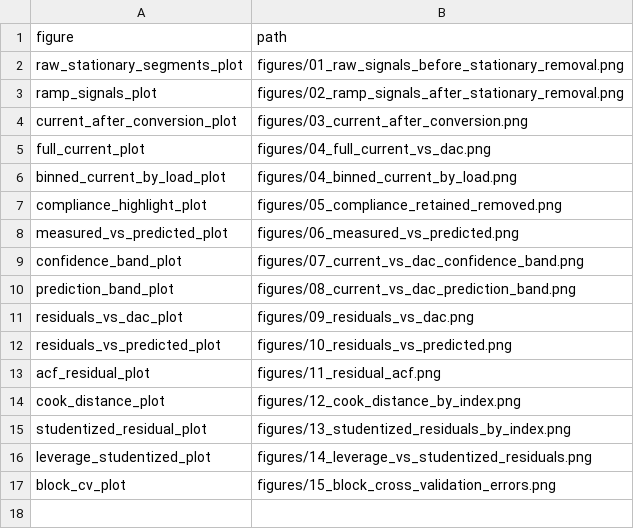
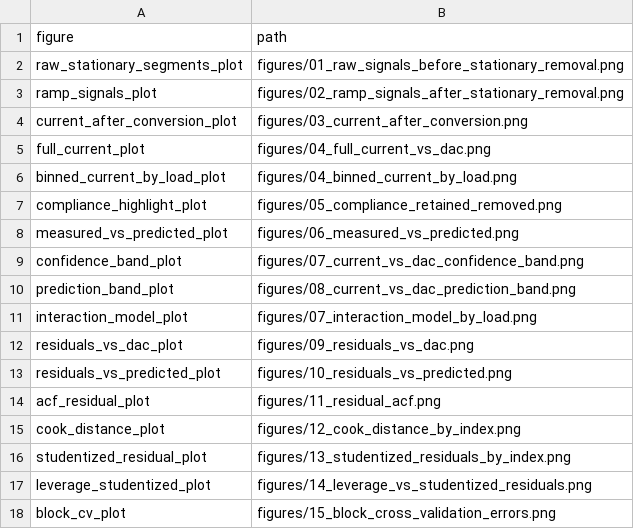
Before and after one commit to import-tiago/FEI, a CSV file: MSc/PME406/1.Analysis/tables/figure_paths.csv, drawn as a sheet.

```diff
--- a/MSc/PME406/1.Analysis/tables/figure_paths.csv
+++ b/MSc/PME406/1.Analysis/tables/figure_paths.csv
@@ -10,2 +10,3 @@ confidence_band_plot,figures/07_current_vs_dac_confidence_band.png
 prediction_band_plot,figures/08_current_vs_dac_prediction_band.png
+interaction_model_plot,figures/07_interaction_model_by_load.png
 residuals_vs_dac_plot,figures/09_residuals_vs_dac.png
```
Also changed, not shown: 4 other files.
